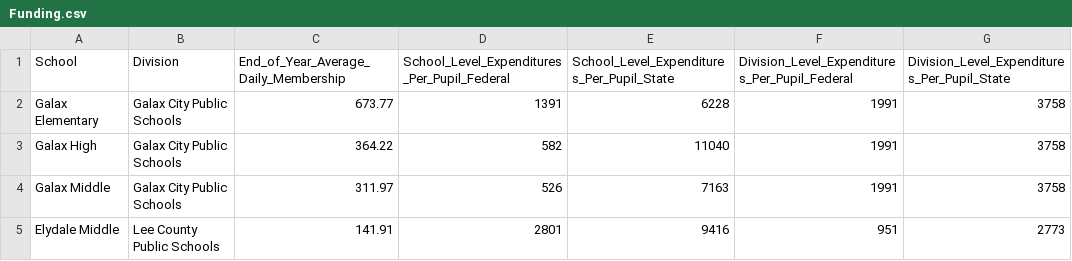
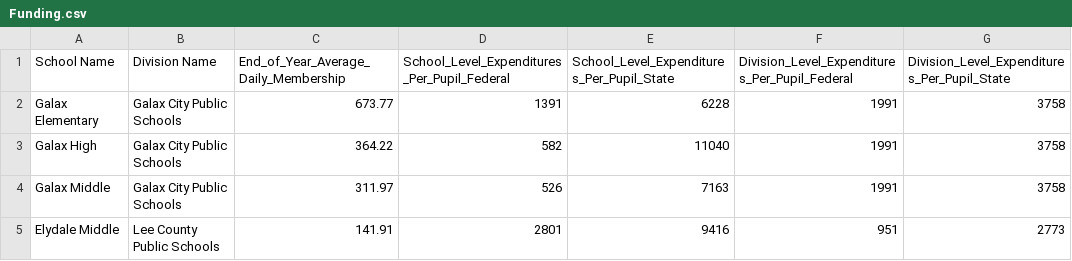
Before and after one commit to cwang12197/cs_4774_ml, a CSV file: final project/Virginia Public Schools Archive/Economic Factors/Funding.csv, drawn as a sheet; only a part is shown; the diff names each change by its address in the sheet, - before the commit and + after, or states it on an @@ line.

```diff
--- a/final project/Virginia Public Schools Archive/Economic Factors/Funding.csv
+++ b/final project/Virginia Public Schools Archive/Economic Factors/Funding.csv
-A1: School
+A1: School Name
-B1: Division
+B1: Division Name
```
Also changed, not shown: final project/Virginia Public Schools Archive/Testing/SOL_Pass_Rate.csv, 3 other files.
